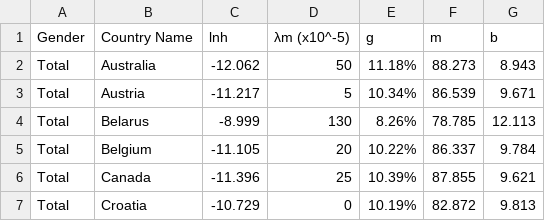
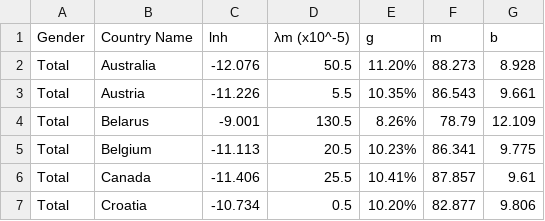
Before and after one commit to asosnovsky/Longevity-Risk-adjusted-Global-Age, a CSV file: data/02_paper_tables/table_1_Total.csv, drawn as a sheet; only a part is shown; the diff covers the shown part only.

```diff
--- a/data/02_paper_tables/table_1_Total.csv
+++ b/data/02_paper_tables/table_1_Total.csv
@@ -1,7 +1,7 @@
 Gender,Country Name,lnh,λm (x10^-5),g,m,b
-Total,Australia,-12.062,50,11.18%,88.273,8.943
-Total,Austria,-11.217,5,10.34%,86.539,9.671
-Total,Belarus,-8.999,130,8.26%,78.785,12.113
-Total,Belgium,-11.105,20,10.22%,86.337,9.784
-Total,Canada,-11.396,25,10.39%,87.855,9.621
-Total,Croatia,-10.729,0,10.19%,82.872,9.813
+Total,Australia,-12.076,50.5,11.20%,88.273,8.928
+Total,Austria,-11.226,5.5,10.35%,86.543,9.661
+Total,Belarus,-9.001,130.5,8.26%,78.79,12.109
+Total,Belgium,-11.113,20.5,10.23%,86.341,9.775
+Total,Canada,-11.406,25.5,10.41%,87.857,9.61
+Total,Croatia,-10.734,0.5,10.20%,82.877,9.806
```
Also changed, not shown: 151 edited cells elsewhere in this file, data/01_lm_zero/table_1_Female.csv, data/01_lm_zero/table_1_Male.csv, 27 other files.
